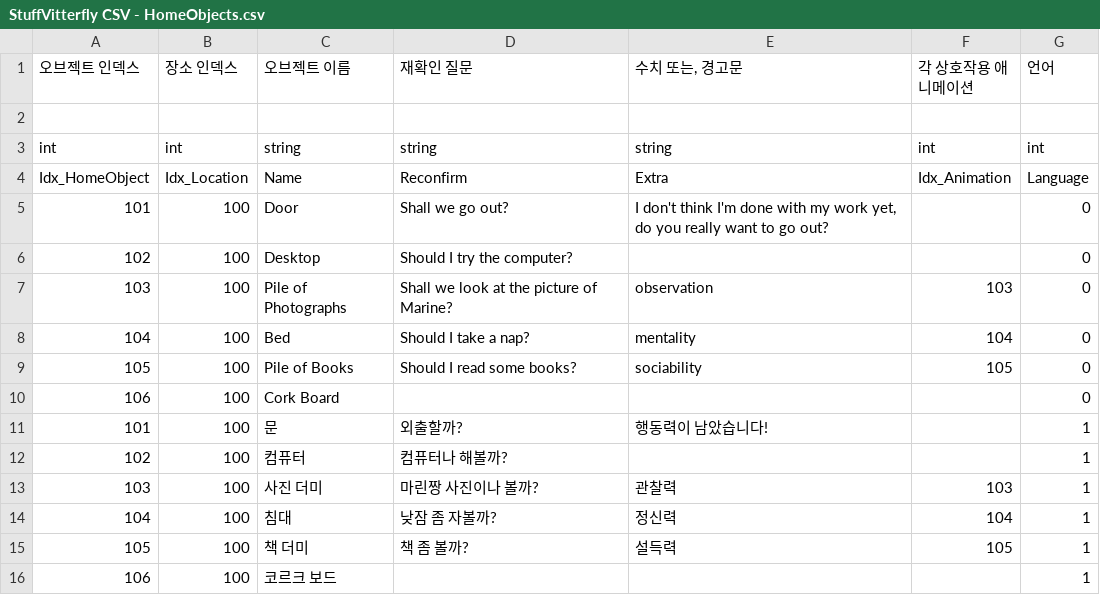
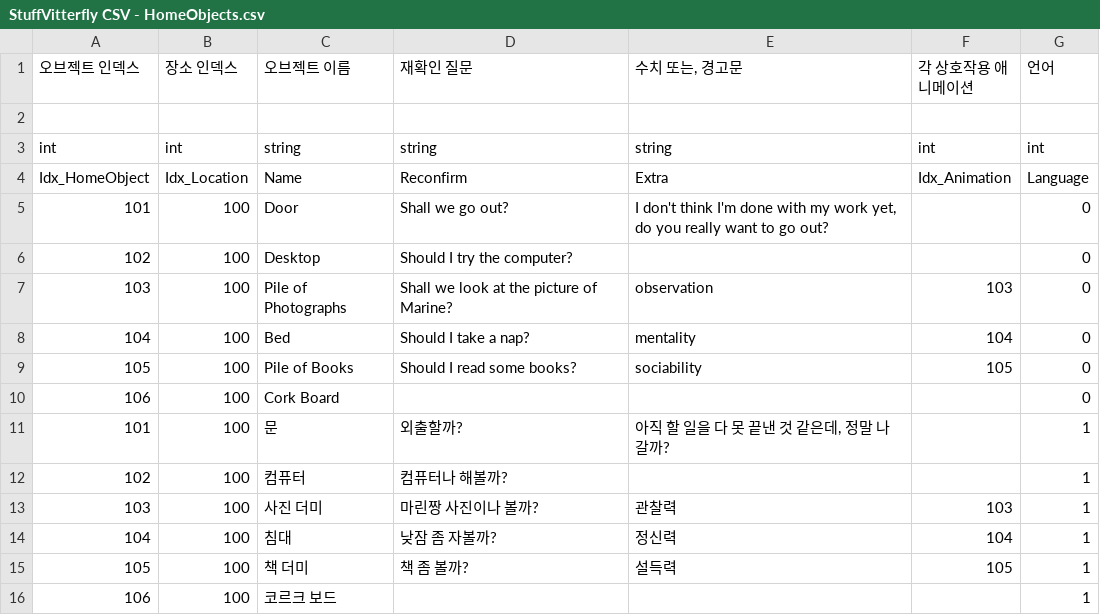
Before and after one commit to chatnip/GainLoss, a CSV file: Assets/Resources/CSV/StuffVitterfly CSV - HomeObjects.csv, drawn as a sheet.

```diff
--- a/Assets/Resources/CSV/StuffVitterfly CSV - HomeObjects.csv
+++ b/Assets/Resources/CSV/StuffVitterfly CSV - HomeObjects.csv
@@ -10,3 +10,3 @@ Idx_HomeObject,Idx_Location,Name,Reconfirm,Extra,Idx_Animation,Language
 106,100,Cork Board,,,,0
-101,100,문,외출할까?,행동력이 남았습니다!,,1
+101,100,문,외출할까?,"아직 할 일을 다 못 끝낸 것 같은데, 정말 나갈까?",,1
 102,100,컴퓨터,컴퓨터나 해볼까?,,,1
```
Also changed, not shown: Assets/Resources/CSV/StuffVitterfly CSV - Chapter.csv, Assets/Resources/CSV/StuffVitterfly CSV - Dialogs.csv, 18 other files.
